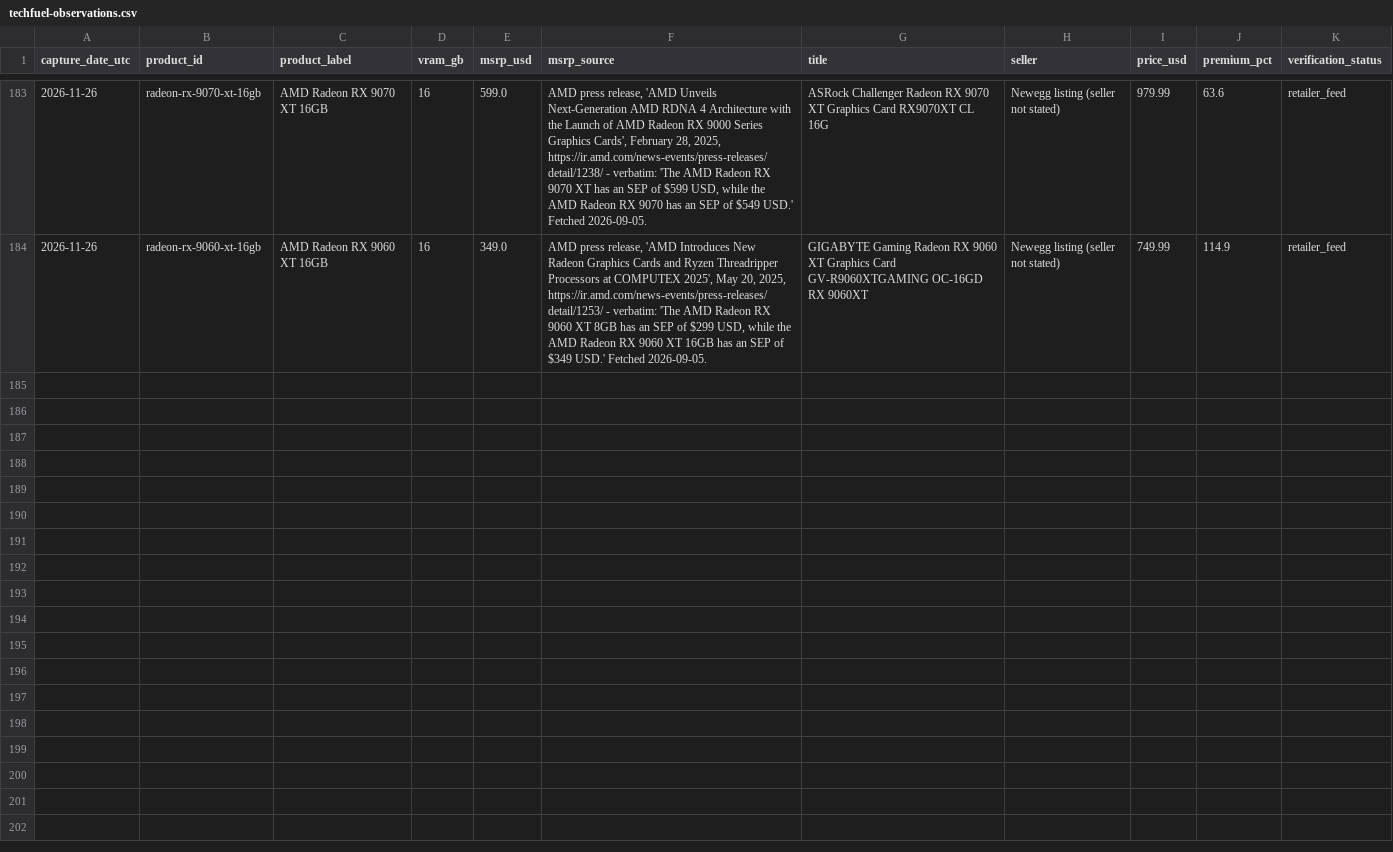
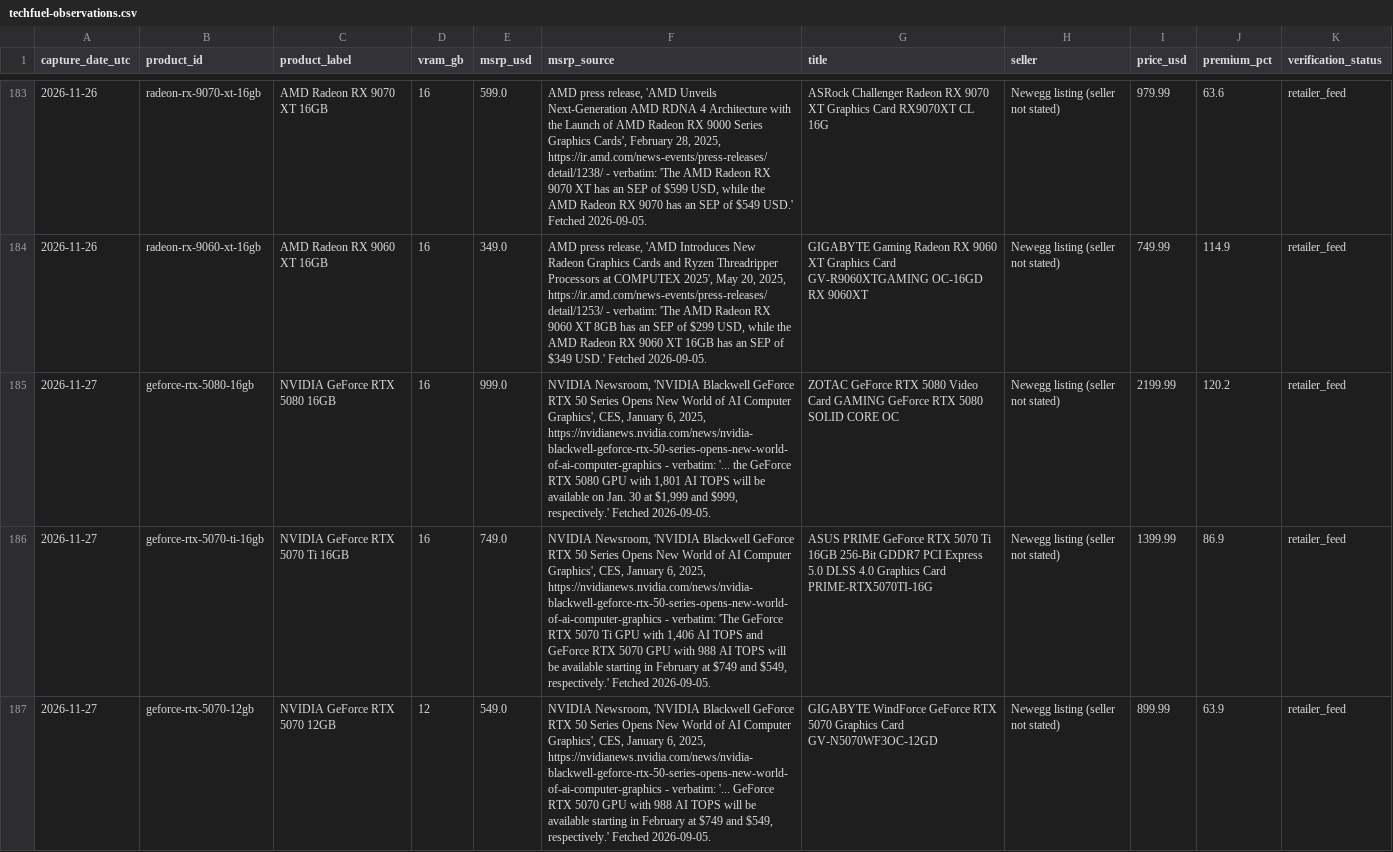
Before and after one commit to alston147258-byte/computer-price, a CSV file: data/techfuel-observations.csv, drawn as a sheet; only a part is shown, gaps mark what is left out; the diff covers the shown part only; the diff names each change by its address in the sheet, - before the commit and + after, or states it on an @@ line.

```diff
--- a/data/techfuel-observations.csv
+++ b/data/techfuel-observations.csv
+row 185: 2026-11-27 | geforce-rtx-5080-16gb | NVIDIA GeForce RTX 5080 16GB | 16 | 999.0 | NVIDIA Newsroom, 'NVIDIA Blackwell GeForce RTX 50 Series Opens New World of AI Computer Graphics', CES, January 6, 2025, https://nvidianews.nvidia.com/news/nvidia-blackwell-geforce-rtx-50-series-opens-new-world-of-ai-computer-graphics - verbatim: '... the GeForce RTX 5080 GPU with 1,801 AI TOPS will be available on Jan. 30 at $1,999 and $999, respectively.' Fetched 2026-09-05. | ZOTAC GeForce RTX 5080 Video Card GAMING GeForce RTX 5080 SOLID CORE OC | Newegg listing (seller not stated) | 2199.99 | 120.2 | retailer_feed
+row 186: 2026-11-27 | geforce-rtx-5070-ti-16gb | NVIDIA GeForce RTX 5070 Ti 16GB | 16 | 749.0 | NVIDIA Newsroom, 'NVIDIA Blackwell GeForce RTX 50 Series Opens New World of AI Computer Graphics', CES, January 6, 2025, https://nvidianews.nvidia.com/news/nvidia-blackwell-geforce-rtx-50-series-opens-new-world-of-ai-computer-graphics - verbatim: 'The GeForce RTX 5070 Ti GPU with 1,406 AI TOPS and GeForce RTX 5070 GPU with 988 AI TOPS will be available starting in February at $749 and $549, respectively.' Fetched 2026-09-05. | ASUS PRIME GeForce RTX 5070 Ti 16GB 256-Bit GDDR7 PCI Express 5.0 DLSS 4.0 Graphics Card PRIME-RTX5070TI-16G | Newegg listing (seller not stated) | 1399.99 | 86.9 | retailer_feed
+row 187: 2026-11-27 | geforce-rtx-5070-12gb | NVIDIA GeForce RTX 5070 12GB | 12 | 549.0 | NVIDIA Newsroom, 'NVIDIA Blackwell GeForce RTX 50 Series Opens New World of AI Computer Graphics', CES, January 6, 2025, https://nvidianews.nvidia.com/news/nvidia-blackwell-geforce-rtx-50-series-opens-new-world-of-ai-computer-graphics - verbatim: '... GeForce RTX 5070 GPU with 988 AI TOPS will be available starting in February at $749 and $549, respectively.' Fetched 2026-09-05. | GIGABYTE WindForce GeForce RTX 5070 Graphics Card GV-N5070WF3OC-12GD | Newegg listing (seller not stated) | 899.99 | 63.9 | retailer_feed
```
Also changed, not shown: 3 added rows elsewhere in this file, 6 other files.
